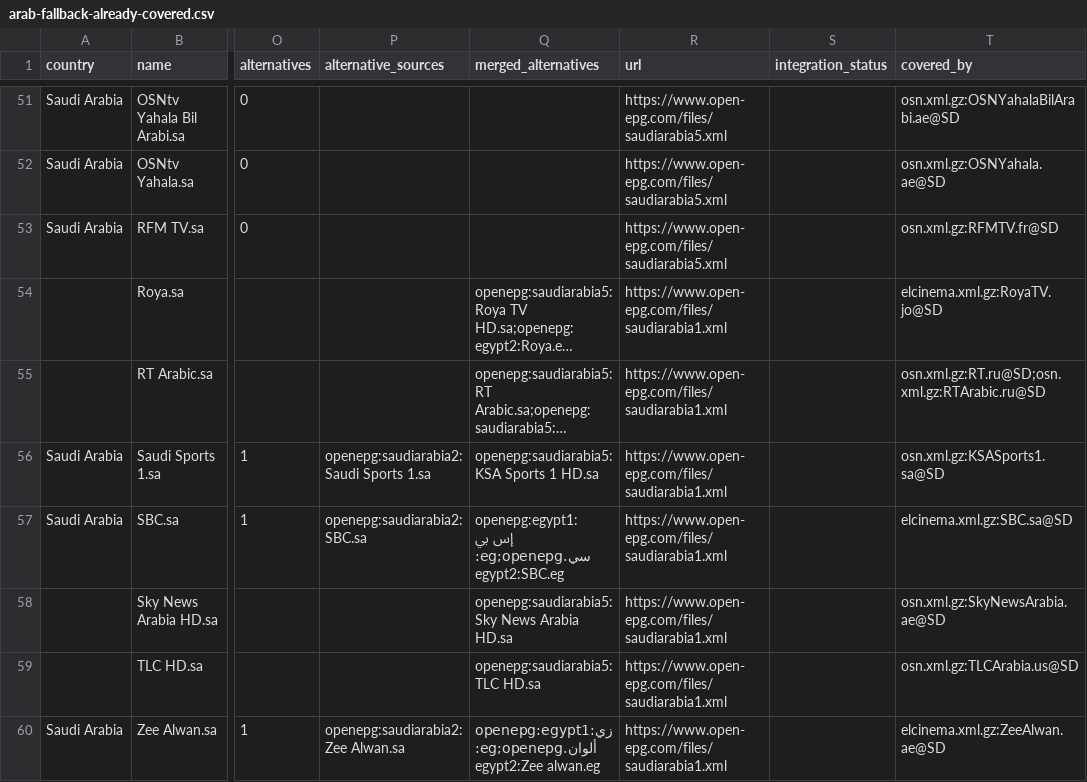
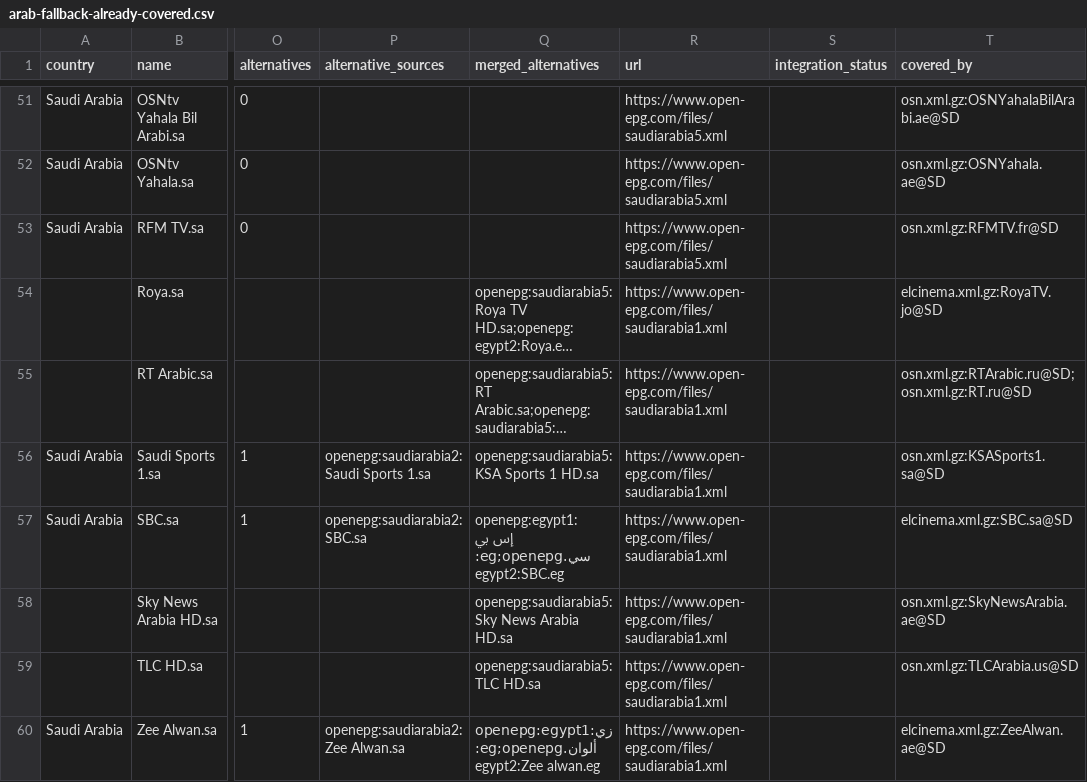
Before and after one commit to wacayoub/EPG-Scrapers, a CSV file: reports/arab-fallback-already-covered.csv, drawn as a sheet; only a part is shown, gaps mark what is left out; long unchanged cells end in …; the diff names each change by its address in the sheet, - before the commit and + after, or states it on an @@ line.

```diff
--- a/reports/arab-fallback-already-covered.csv
+++ b/reports/arab-fallback-already-covered.csv
-T55 (covered_by): osn.xml.gz:RT.ru@SD;osn.xml.gz:RTArabic.ru@SD
+T55 (covered_by): osn.xml.gz:RTArabic.ru@SD;osn.xml.gz:RT.ru@SD
```
Also changed, not shown: reports/new-arab-epg-ids.csv, 2 other files.
